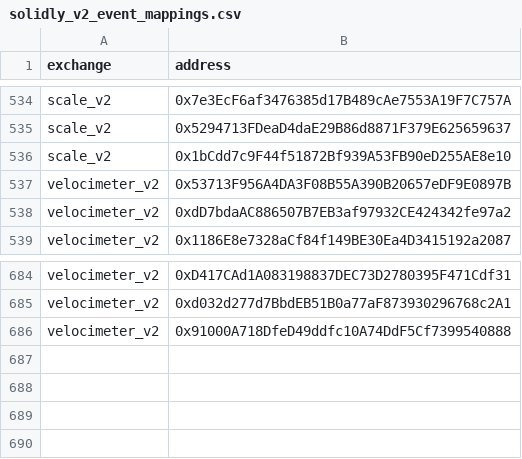
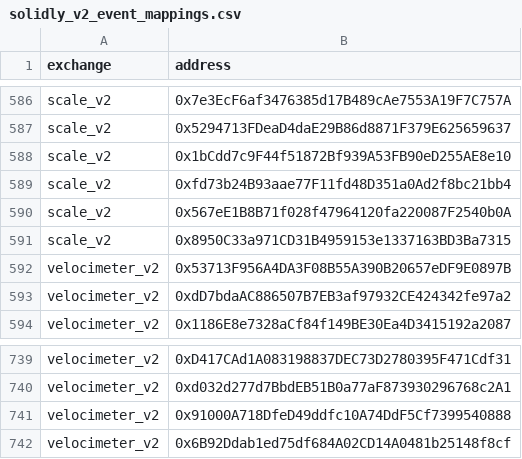
Before and after one commit to bancorprotocol/fastlane-bot, a CSV file: fastlane_bot/data/blockchain_data/coinbase_base/solidly_v2_event_mappings.csv, drawn as a sheet; only a part is shown, gaps mark what is left out; the diff covers the shown part only; the diff names each change by its address in the sheet, - before the commit and + after, or states it on an @@ line.

```diff
--- a/fastlane_bot/data/blockchain_data/coinbase_base/solidly_v2_event_mappings.csv
+++ b/fastlane_bot/data/blockchain_data/coinbase_base/solidly_v2_event_mappings.csv
+row 589: scale_v2 | 0xfd73b24B93aae77F11fd48D351a0Ad2f8bc21bb4
+row 590: scale_v2 | 0x567eE1B8B71f028f47964120fa220087F2540b0A
+row 591: scale_v2 | 0x8950C33a971CD31B4959153e1337163BD3Ba7315
+row 742: velocimeter_v2 | 0x6B92Ddab1ed75df684A02CD14A0481b25148f8cf
```
Also changed, not shown: 52 added rows elsewhere in this file, 4 other files.
